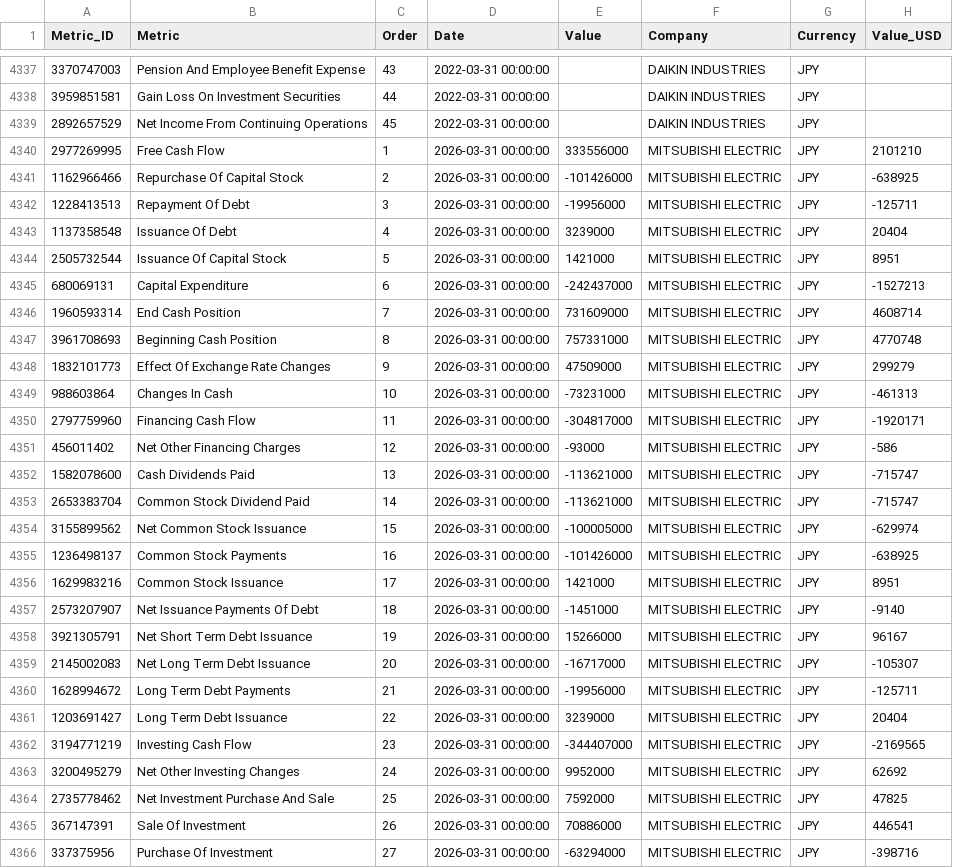
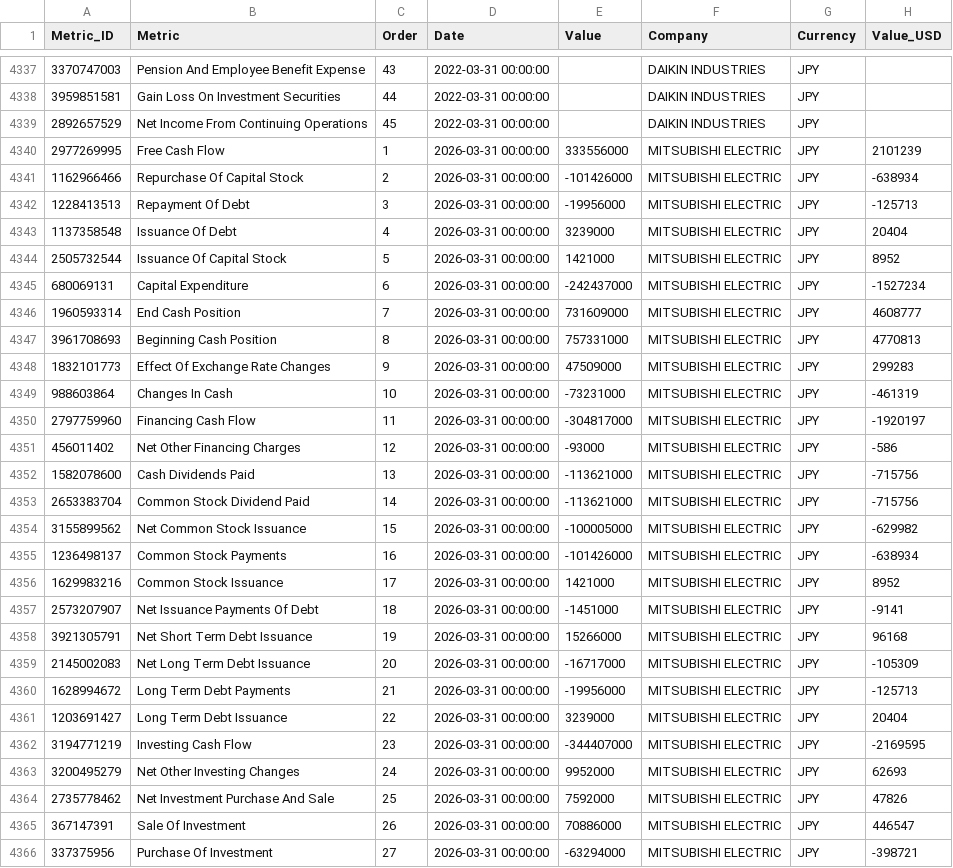
Before and after one commit to aliyigityavas/financials, a CSV file: cash_flow.csv, drawn as a sheet; only a part is shown, gaps mark what is left out; the diff covers the shown part only.

```diff
--- a/cash_flow.csv
+++ b/cash_flow.csv
@@ -4339,28 +4339,28 @@ Metric_ID,Metric,Order,Date,Value,Company,Currency,Value_USD
 2892657529,Net Income From Continuing Operations,45,2022-03-31 00:00:00,,DAIKIN INDUSTRIES,JPY,
-2977269995,Free Cash Flow,1,2026-03-31 00:00:00,333556000,MITSUBISHI ELECTRIC,JPY,2101210
-1162966466,Repurchase Of Capital Stock,2,2026-03-31 00:00:00,-101426000,MITSUBISHI ELECTRIC,JPY,-638925
-1228413513,Repayment Of Debt,3,2026-03-31 00:00:00,-19956000,MITSUBISHI ELECTRIC,JPY,-125711
+2977269995,Free Cash Flow,1,2026-03-31 00:00:00,333556000,MITSUBISHI ELECTRIC,JPY,2101239
+1162966466,Repurchase Of Capital Stock,2,2026-03-31 00:00:00,-101426000,MITSUBISHI ELECTRIC,JPY,-638934
+1228413513,Repayment Of Debt,3,2026-03-31 00:00:00,-19956000,MITSUBISHI ELECTRIC,JPY,-125713
 1137358548,Issuance Of Debt,4,2026-03-31 00:00:00,3239000,MITSUBISHI ELECTRIC,JPY,20404
-2505732544,Issuance Of Capital Stock,5,2026-03-31 00:00:00,1421000,MITSUBISHI ELECTRIC,JPY,8951
-680069131,Capital Expenditure,6,2026-03-31 00:00:00,-242437000,MITSUBISHI ELECTRIC,JPY,-1527213
-1960593314,End Cash Position,7,2026-03-31 00:00:00,731609000,MITSUBISHI ELECTRIC,JPY,4608714
-3961708693,Beginning Cash Position,8,2026-03-31 00:00:00,757331000,MITSUBISHI ELECTRIC,JPY,4770748
-1832101773,Effect Of Exchange Rate Changes,9,2026-03-31 00:00:00,47509000,MITSUBISHI ELECTRIC,JPY,299279
-988603864,Changes In Cash,10,2026-03-31 00:00:00,-73231000,MITSUBISHI ELECTRIC,JPY,-461313
-2797759960,Financing Cash Flow,11,2026-03-31 00:00:00,-304817000,MITSUBISHI ELECTRIC,JPY,-1920171
+2505732544,Issuance Of Capital Stock,5,2026-03-31 00:00:00,1421000,MITSUBISHI ELECTRIC,JPY,8952
+680069131,Capital Expenditure,6,2026-03-31 00:00:00,-242437000,MITSUBISHI ELECTRIC,JPY,-1527234
+1960593314,End Cash Position,7,2026-03-31 00:00:00,731609000,MITSUBISHI ELECTRIC,JPY,4608777
+3961708693,Beginning Cash Position,8,2026-03-31 00:00:00,757331000,MITSUBISHI ELECTRIC,JPY,4770813
+1832101773,Effect Of Exchange Rate Changes,9,2026-03-31 00:00:00,47509000,MITSUBISHI ELECTRIC,JPY,299283
+988603864,Changes In Cash,10,2026-03-31 00:00:00,-73231000,MITSUBISHI ELECTRIC,JPY,-461319
+2797759960,Financing Cash Flow,11,2026-03-31 00:00:00,-304817000,MITSUBISHI ELECTRIC,JPY,-1920197
 456011402,Net Other Financing Charges,12,2026-03-31 00:00:00,-93000,MITSUBISHI ELECTRIC,JPY,-586
-1582078600,Cash Dividends Paid,13,2026-03-31 00:00:00,-113621000,MITSUBISHI ELECTRIC,JPY,-715747
-2653383704,Common Stock Dividend Paid,14,2026-03-31 00:00:00,-113621000,MITSUBISHI ELECTRIC,JPY,-715747
-3155899562,Net Common Stock Issuance,15,2026-03-31 00:00:00,-100005000,MITSUBISHI ELECTRIC,JPY,-629974
-1236498137,Common Stock Payments,16,2026-03-31 00:00:00,-101426000,MITSUBISHI ELECTRIC,JPY,-638925
-1629983216,Common Stock Issuance,17,2026-03-31 00:00:00,1421000,MITSUBISHI ELECTRIC,JPY,8951
-2573207907,Net Issuance Payments Of Debt,18,2026-03-31 00:00:00,-1451000,MITSUBISHI ELECTRIC,JPY,-9140
-3921305791,Net Short Term Debt Issuance,19,2026-03-31 00:00:00,15266000,MITSUBISHI ELECTRIC,JPY,96167
-2145002083,Net Long Term Debt Issuance,20,2026-03-31 00:00:00,-16717000,MITSUBISHI ELECTRIC,JPY,-105307
-1628994672,Long Term Debt Payments,21,2026-03-31 00:00:00,-19956000,MITSUBISHI ELECTRIC,JPY,-125711
+1582078600,Cash Dividends Paid,13,2026-03-31 00:00:00,-113621000,MITSUBISHI ELECTRIC,JPY,-715756
+2653383704,Common Stock Dividend Paid,14,2026-03-31 00:00:00,-113621000,MITSUBISHI ELECTRIC,JPY,-715756
+3155899562,Net Common Stock Issuance,15,2026-03-31 00:00:00,-100005000,MITSUBISHI ELECTRIC,JPY,-629982
+1236498137,Common Stock Payments,16,2026-03-31 00:00:00,-101426000,MITSUBISHI ELECTRIC,JPY,-638934
+1629983216,Common Stock Issuance,17,2026-03-31 00:00:00,1421000,MITSUBISHI ELECTRIC,JPY,8952
+2573207907,Net Issuance Payments Of Debt,18,2026-03-31 00:00:00,-1451000,MITSUBISHI ELECTRIC,JPY,-9141
+3921305791,Net Short Term Debt Issuance,19,2026-03-31 00:00:00,15266000,MITSUBISHI ELECTRIC,JPY,96168
+2145002083,Net Long Term Debt Issuance,20,2026-03-31 00:00:00,-16717000,MITSUBISHI ELECTRIC,JPY,-105309
+1628994672,Long Term Debt Payments,21,2026-03-31 00:00:00,-19956000,MITSUBISHI ELECTRIC,JPY,-125713
 1203691427,Long Term Debt Issuance,22,2026-03-31 00:00:00,3239000,MITSUBISHI ELECTRIC,JPY,20404
-3194771219,Investing Cash Flow,23,2026-03-31 00:00:00,-344407000,MITSUBISHI ELECTRIC,JPY,-2169565
-3200495279,Net Other Investing Changes,24,2026-03-31 00:00:00,9952000,MITSUBISHI ELECTRIC,JPY,62692
-2735778462,Net Investment Purchase And Sale,25,2026-03-31 00:00:00,7592000,MITSUBISHI ELECTRIC,JPY,47825
-367147391,Sale Of Investment,26,2026-03-31 00:00:00,70886000,MITSUBISHI ELECTRIC,JPY,446541
-337375956,Purchase Of Investment,27,2026-03-31 00:00:00,-63294000,MITSUBISHI ELECTRIC,JPY,-398716
+3194771219,Investing Cash Flow,23,2026-03-31 00:00:00,-344407000,MITSUBISHI ELECTRIC,JPY,-2169595
+3200495279,Net Other Investing Changes,24,2026-03-31 00:00:00,9952000,MITSUBISHI ELECTRIC,JPY,62693
+2735778462,Net Investment Purchase And Sale,25,2026-03-31 00:00:00,7592000,MITSUBISHI ELECTRIC,JPY,47826
+367147391,Sale Of Investment,26,2026-03-31 00:00:00,70886000,MITSUBISHI ELECTRIC,JPY,446547
+337375956,Purchase Of Investment,27,2026-03-31 00:00:00,-63294000,MITSUBISHI ELECTRIC,JPY,-398721
```
Also changed, not shown: 176 edited cells elsewhere in this file, financials.csv, statistics.csv, 1 other file.
